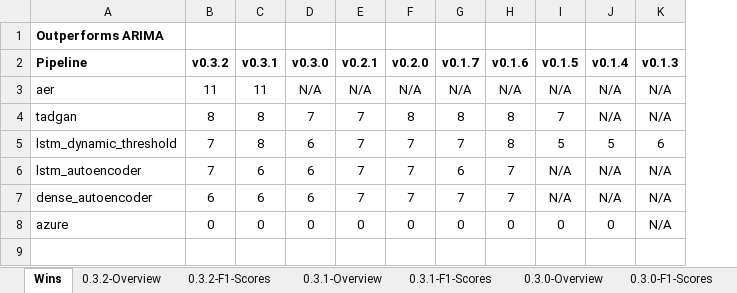
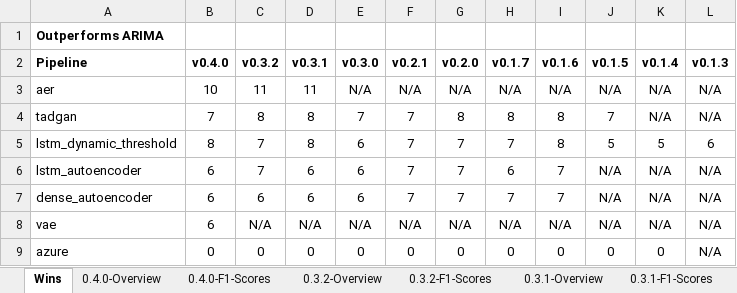
Before and after one commit to sintel-dev/Orion, an Excel workbook: benchmark/leaderboard.xlsx, sheet Wins, drawn as a sheet; values as stored, in another font and other column widths than the file's, no borders; charts and pictures not drawn; the diff names each change by its address in the sheet, - before the commit and + after, or states it on an @@ line.

```diff
--- a/benchmark/leaderboard.xlsx (sheet Wins)
+++ b/benchmark/leaderboard.xlsx (sheet Wins)
+sheet tab: 0.4.0-Overview
+sheet tab: 0.4.0-F1-Scores
+column B (v0.4.0), rows 3-7: 10 | 7 | 8 | 6 | 6; row 9: 0
+row 8: vae | 6 | N/A | N/A | N/A | N/A | N/A | N/A | N/A | N/A | N/A | N/A
```
Also changed, not shown: charts or pictures, 3 other files.
